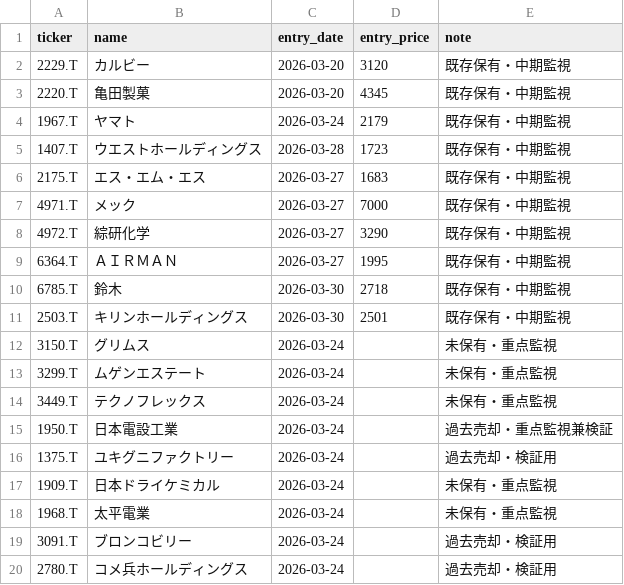
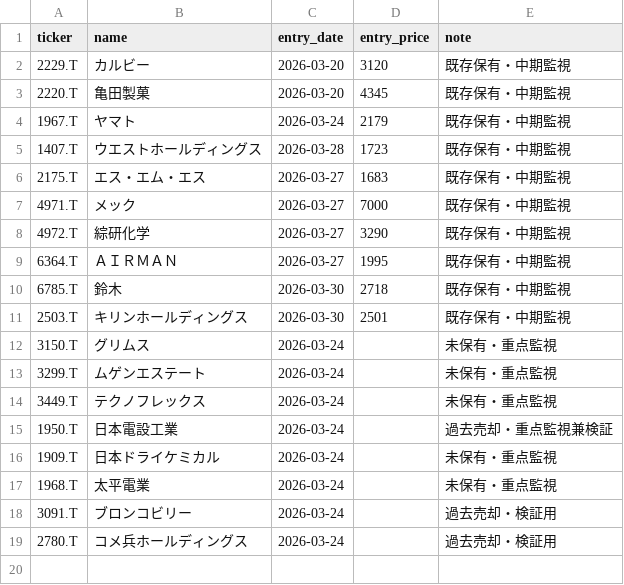
Before and after one commit to naoyann3/long-term-screener, a CSV file: tracked_tickers.csv, drawn as a sheet; the diff names each change by its address in the sheet, - before the commit and + after, or states it on an @@ line.

Commit message:
Add files via upload

```diff
--- a/tracked_tickers.csv
+++ b/tracked_tickers.csv
-row 16: 1375.T | ユキグニファクトリー | 2026-03-24 |  | 過去売却・検証用
```
